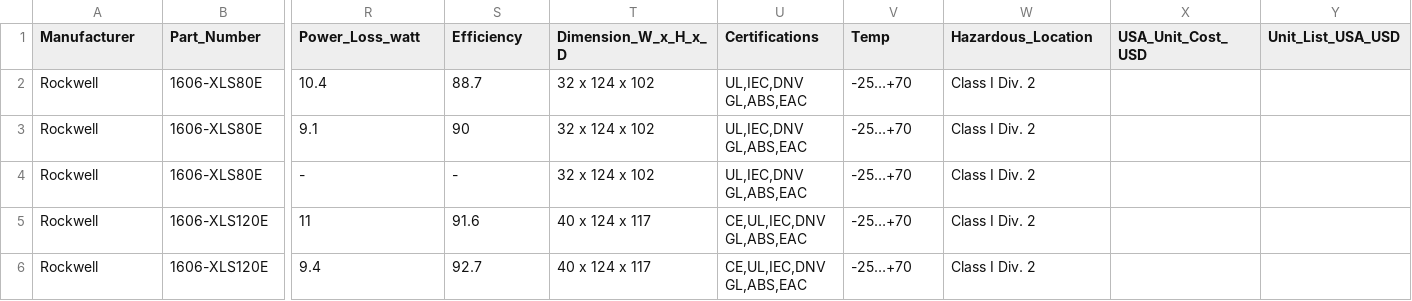
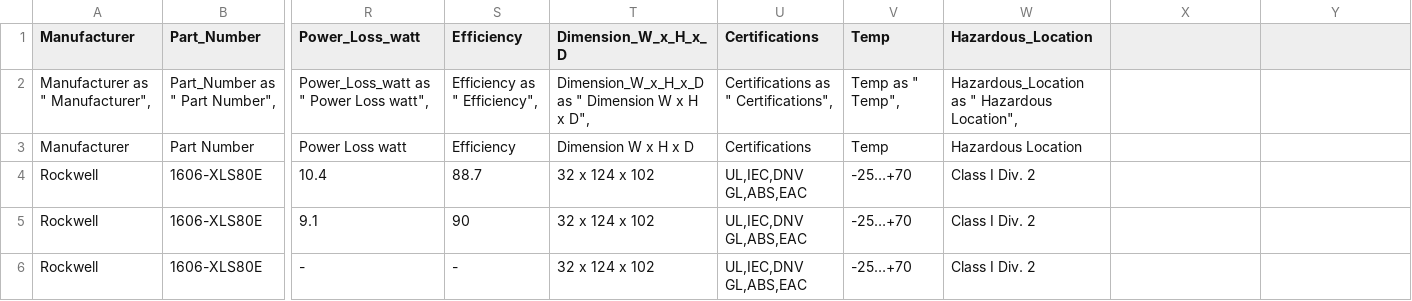
Before and after one commit to Pradeepkumar-Mahor/WinFormsApp, a CSV file: SqLitedata.csv, drawn as a sheet; only a part is shown, gaps mark what is left out; the shorter side is filled out with more unchanged rows; rows hold the shown columns only; the diff covers the shown part only; the diff names each change by its address in the sheet, - before the commit and + after, or states it on an @@ line.

```diff
--- a/SqLitedata.csv
+++ b/SqLitedata.csv
-X1: USA_Unit_Cost_USD
+X1: (empty)
-Y1: Unit_List_USA_USD
+Y1: (empty)
+row 2: Manufacturer as " Manufacturer", | Part_Number as " Part Number", | Power_Loss_watt as " Power Loss watt", | Efficiency as " Efficiency", | Dimension_W_x_H_x_D as " Dimension W x H x D", | Certifications as " Certifications", | Temp as " Temp", | Hazardous_Location as " Hazardous Location",
+row 3: Manufacturer | Part Number | Power Loss watt | Efficiency | Dimension W x H x D | Certifications | Temp | Hazardous Location
```
Also changed, not shown: 45 edited cells elsewhere in this file, 12 other files.
